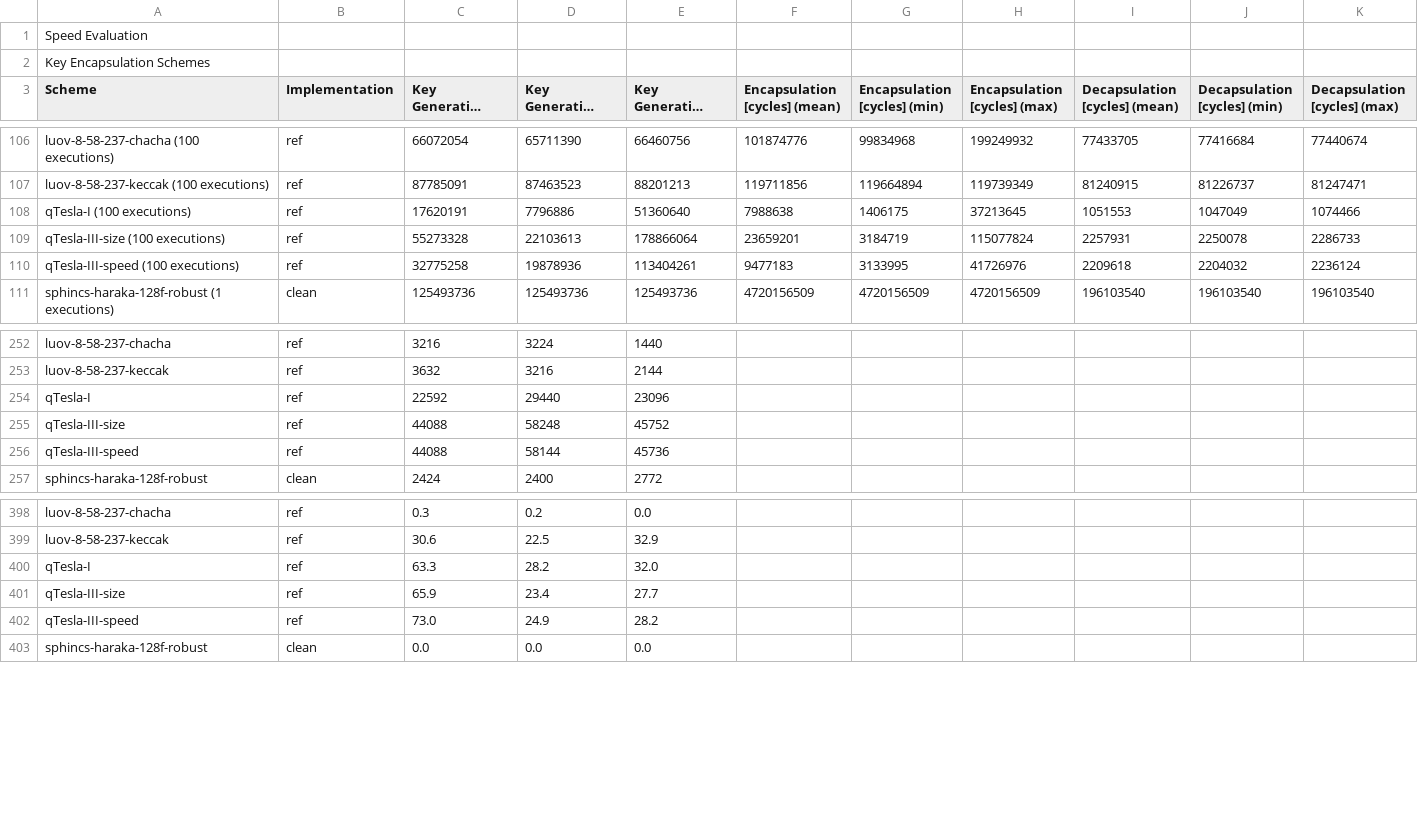
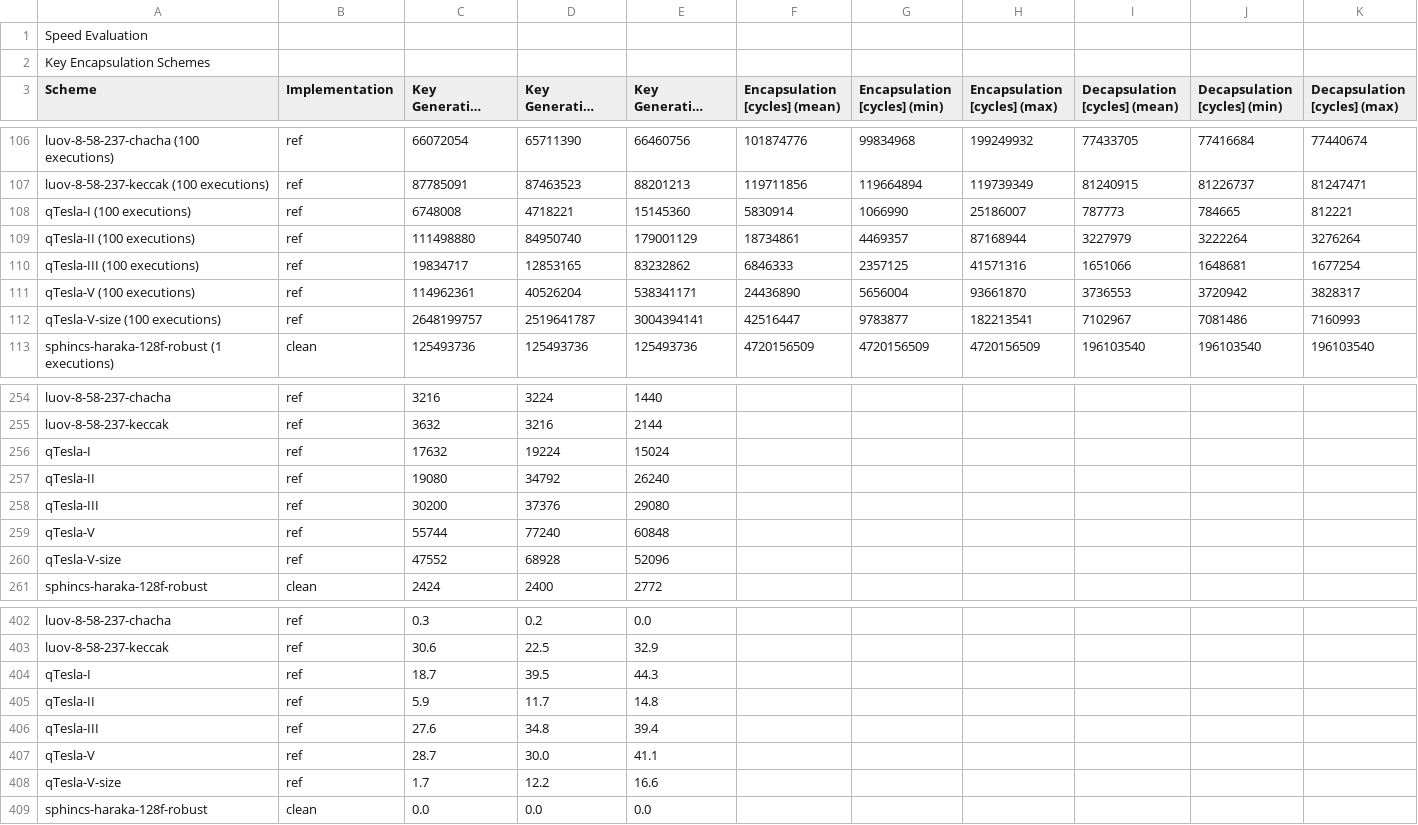
Before and after one commit to mupq/pqm4, a CSV file: benchmarks.csv, drawn as a sheet; only a part is shown, gaps mark what is left out; long unchanged cells end in …; the diff covers the shown part only.

Commit message:
qtesla benchmarks

```diff
--- a/benchmarks.csv
+++ b/benchmarks.csv
@@ -107,5 +107,7 @@ luov-8-58-237-chacha (100 executions),ref,66072054,65711390,66460756,101874776,9
 luov-8-58-237-keccak (100 executions),ref,87785091,87463523,88201213,119711856,119664894,119739349,81240915,81226737,81247471
-qTesla-I (100 executions),ref,17620191,7796886,51360640,7988638,1406175,37213645,1051553,1047049,1074466
-qTesla-III-size (100 executions),ref,55273328,22103613,178866064,23659201,3184719,115077824,2257931,2250078,2286733
-qTesla-III-speed (100 executions),ref,32775258,19878936,113404261,9477183,3133995,41726976,2209618,2204032,2236124
+qTesla-I (100 executions),ref,6748008,4718221,15145360,5830914,1066990,25186007,787773,784665,812221
+qTesla-II (100 executions),ref,111498880,84950740,179001129,18734861,4469357,87168944,3227979,3222264,3276264
+qTesla-III (100 executions),ref,19834717,12853165,83232862,6846333,2357125,41571316,1651066,1648681,1677254
+qTesla-V (100 executions),ref,114962361,40526204,538341171,24436890,5656004,93661870,3736553,3720942,3828317
+qTesla-V-size (100 executions),ref,2648199757,2519641787,3004394141,42516447,9783877,182213541,7102967,7081486,7160993
 sphincs-haraka-128f-robust (1 executions),clean,125493736,125493736,125493736,4720156509,4720156509,4720156509,196103540,196103540,196103540
@@ -253,5 +255,7 @@ luov-8-58-237-chacha,ref,3216,3224,1440,,,,,,
 luov-8-58-237-keccak,ref,3632,3216,2144,,,,,,
-qTesla-I,ref,22592,29440,23096,,,,,,
-qTesla-III-size,ref,44088,58248,45752,,,,,,
-qTesla-III-speed,ref,44088,58144,45736,,,,,,
+qTesla-I,ref,17632,19224,15024,,,,,,
+qTesla-II,ref,19080,34792,26240,,,,,,
+qTesla-III,ref,30200,37376,29080,,,,,,
+qTesla-V,ref,55744,77240,60848,,,,,,
+qTesla-V-size,ref,47552,68928,52096,,,,,,
 sphincs-haraka-128f-robust,clean,2424,2400,2772,,,,,,
@@ -399,5 +403,7 @@ luov-8-58-237-chacha,ref,0.3,0.2,0.0,,,,,,
 luov-8-58-237-keccak,ref,30.6,22.5,32.9,,,,,,
-qTesla-I,ref,63.3,28.2,32.0,,,,,,
-qTesla-III-size,ref,65.9,23.4,27.7,,,,,,
-qTesla-III-speed,ref,73.0,24.9,28.2,,,,,,
+qTesla-I,ref,18.7,39.5,44.3,,,,,,
+qTesla-II,ref,5.9,11.7,14.8,,,,,,
+qTesla-III,ref,27.6,34.8,39.4,,,,,,
+qTesla-V,ref,28.7,30.0,41.1,,,,,,
+qTesla-V-size,ref,1.7,12.2,16.6,,,,,,
 sphincs-haraka-128f-robust,clean,0.0,0.0,0.0,,,,,,
```
Also changed, not shown: 2 added rows and 8 edited cells elsewhere in this file, 1 other file.
